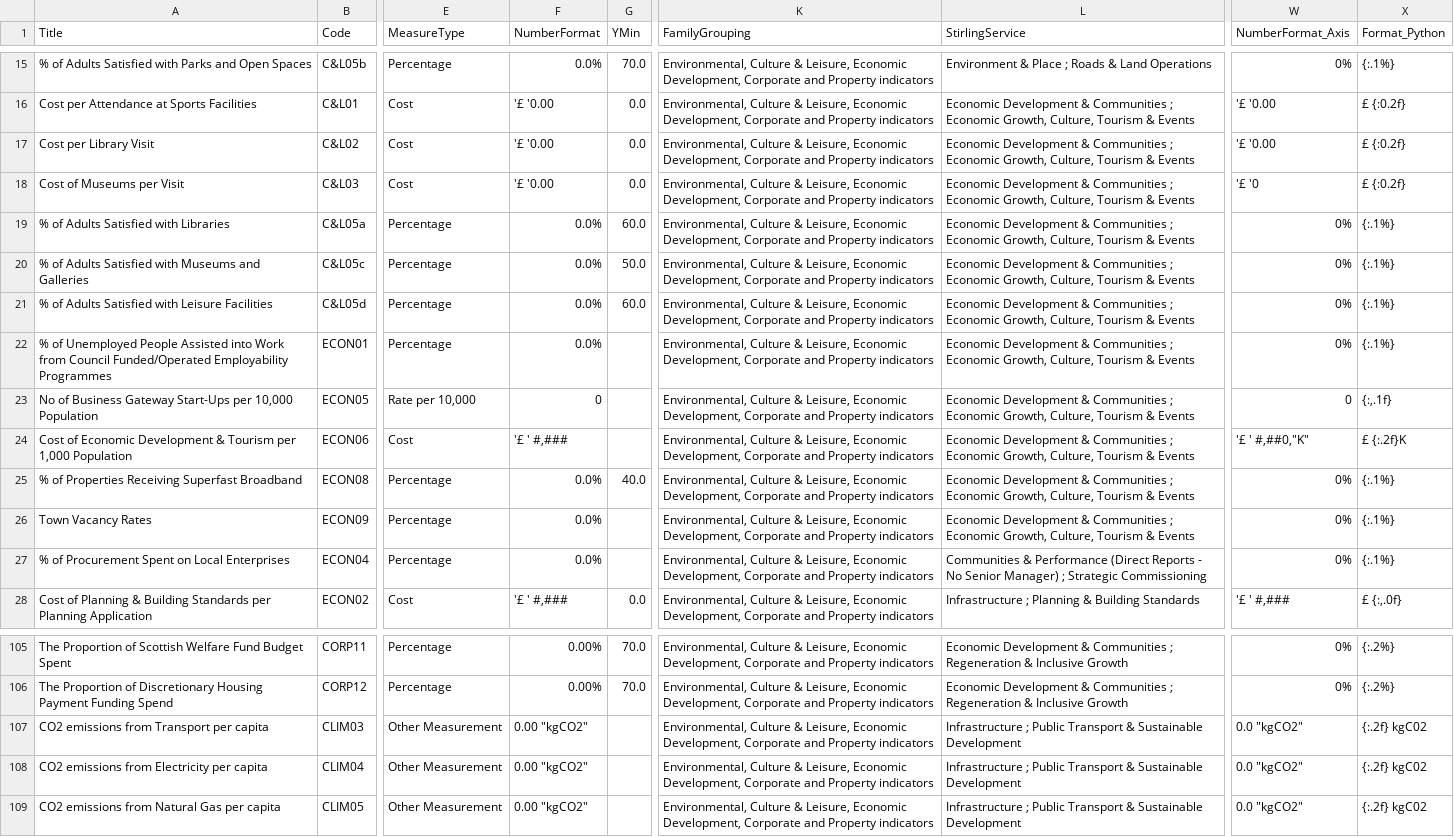
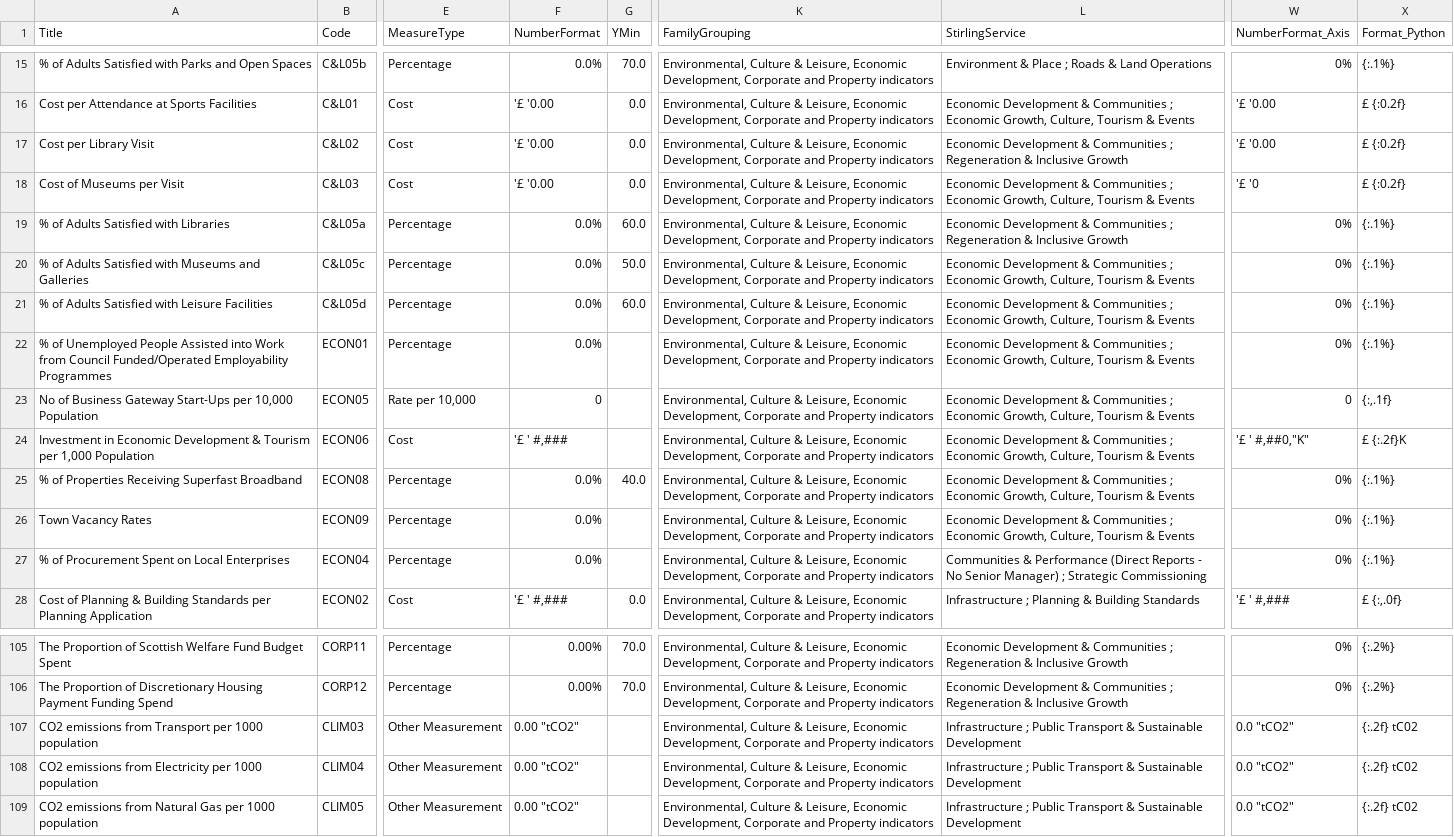
Before and after one commit to SC-TPP/LGBF, a CSV file: Data Files/Indicator Information.csv, drawn as a sheet; only a part is shown, gaps mark what is left out; the diff names each change by its address in the sheet, - before the commit and + after, or states it on an @@ line.

```diff
--- a/Data Files/Indicator Information.csv
+++ b/Data Files/Indicator Information.csv
-L17 (StirlingService): …Communities ; Economic Growth, Culture, Tourism & Events
+L17 (StirlingService): …Communities ; Regeneration & Inclusive Growth
-L19 (StirlingService): …Communities ; Economic Growth, Culture, Tourism & Events
+L19 (StirlingService): …Communities ; Regeneration & Inclusive Growth
-A24 (Title): Cost of Economic Development…
+A24 (Title): Investment in Economic Development…
-A107 (Title): CO2 emissions from Transport per capita
+A107 (Title): CO2 emissions from Transport per 1000 population
-F107:F109 (NumberFormat): 0.00 "kgCO2"
+F107:F109 (NumberFormat): 0.00 "tCO2"
-W107:W109 (NumberFormat_Axis): 0.0 "kgCO2"
+W107:W109 (NumberFormat_Axis): 0.0 "tCO2"
-X107:X109 (Format_Python): {:.2f} kgC02
+X107:X109 (Format_Python): {:.2f} tC02
-A108 (Title): …Electricity per capita
+A108 (Title): …Electricity per 1000 population
-A109 (Title): …Gas per capita
+A109 (Title): …Gas per 1000 population
```
Also changed, not shown: Data Files/Scottish Averages.csv, Data Files/Scottish Values.csv, 4 other files.
